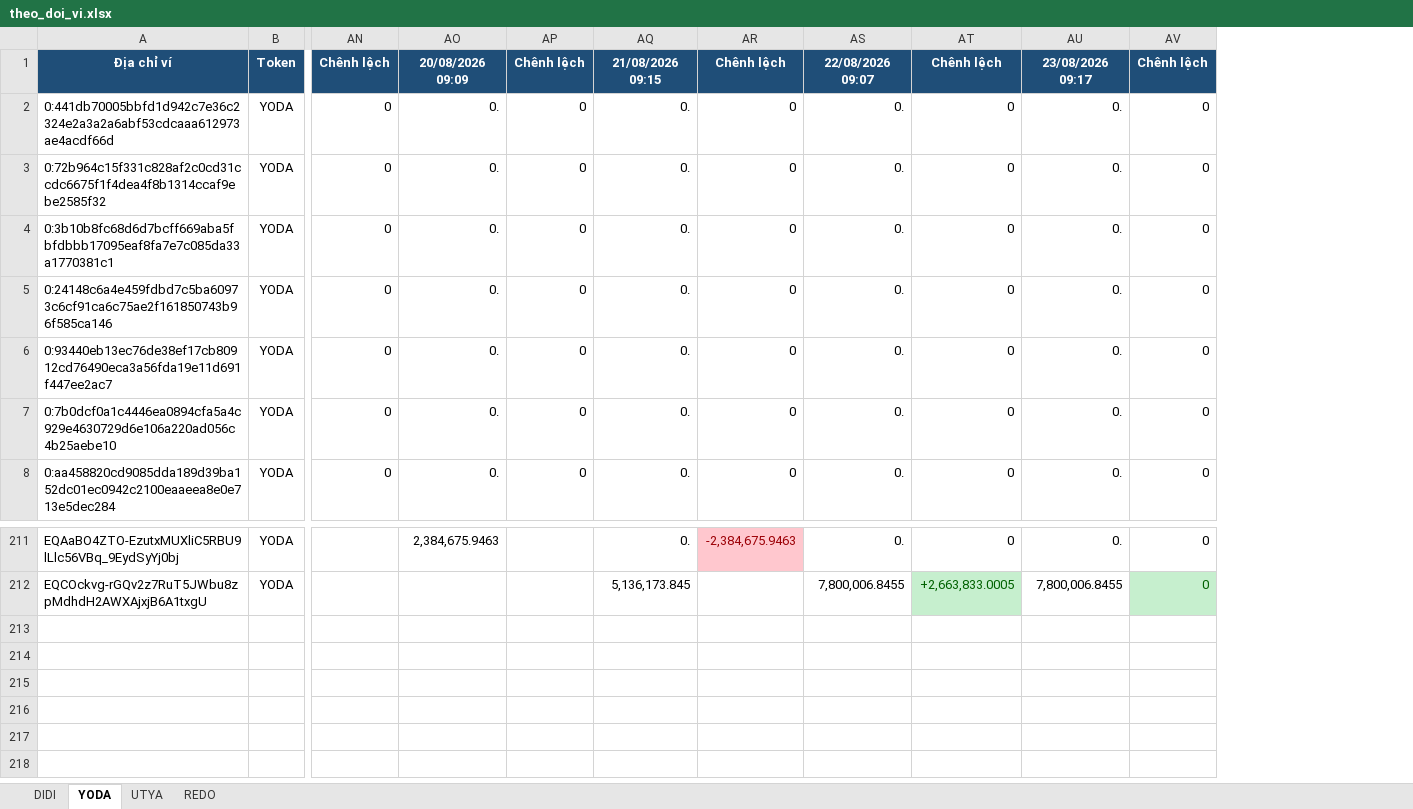
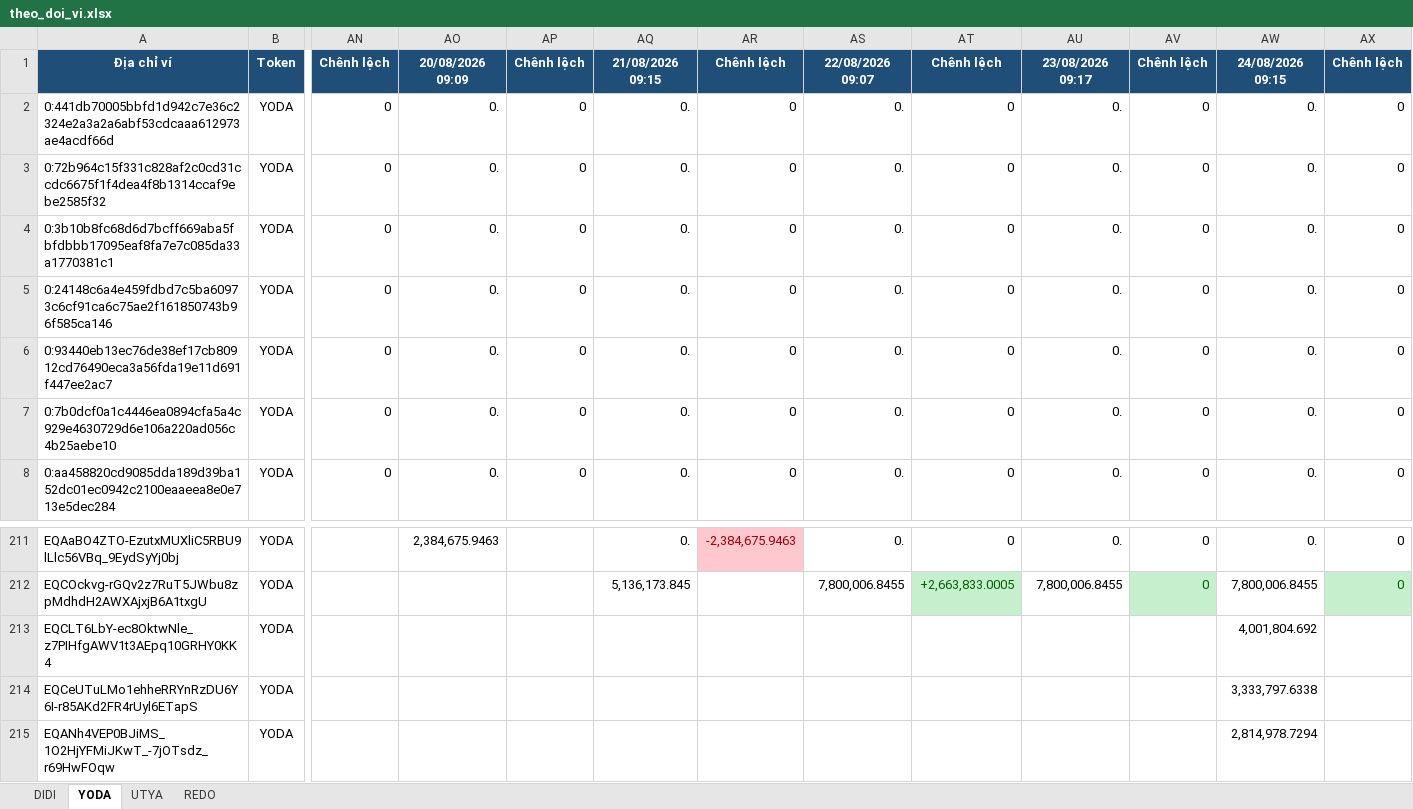
Before and after one commit to anhvt118/ton-wallet-tracker, an Excel workbook: data/theo_doi_vi.xlsx, sheet YODA, drawn as a sheet; only a part is shown, gaps mark what is left out; values as stored, in another font and other column widths than the file's, no borders; rows hold the shown columns only; the diff names each change by its address in the sheet, - before the commit and + after, or states it on an @@ line.

```diff
--- a/data/theo_doi_vi.xlsx (sheet YODA)
+++ b/data/theo_doi_vi.xlsx (sheet YODA)
+column AW, rows 1-8: 24/08/2026 09:15 | 0. | 0. | 0. | 0. | 0. | 0. | 0.; rows 211-212: 0. | 7,800,006.8455
+column AX, rows 1-8: Chênh lệch | 0 | 0 | 0 | 0 | 0 | 0 | 0; rows 211-212: 0 | 0
+row 213: EQCLT6LbY-ec8OktwNle_z7PIHfgAWV1t3AEpq10GRHY0KK4 | YODA |  |  |  |  |  |  |  |  |  | 4,001,804.692
+row 214: EQCeUTuLMo1ehheRRYnRzDU6Y6I-r85AKd2FR4rUyl6ETapS | YODA |  |  |  |  |  |  |  |  |  | 3,333,797.6338
+row 215: EQANh4VEP0BJiMS_1O2HjYFMiJKwT_-7jOTsdz_r69HwFOqw | YODA |  |  |  |  |  |  |  |  |  | 2,814,978.7294
```
Also changed, not shown: sheet UTYA, sheet REDO, sheet DIDI.
